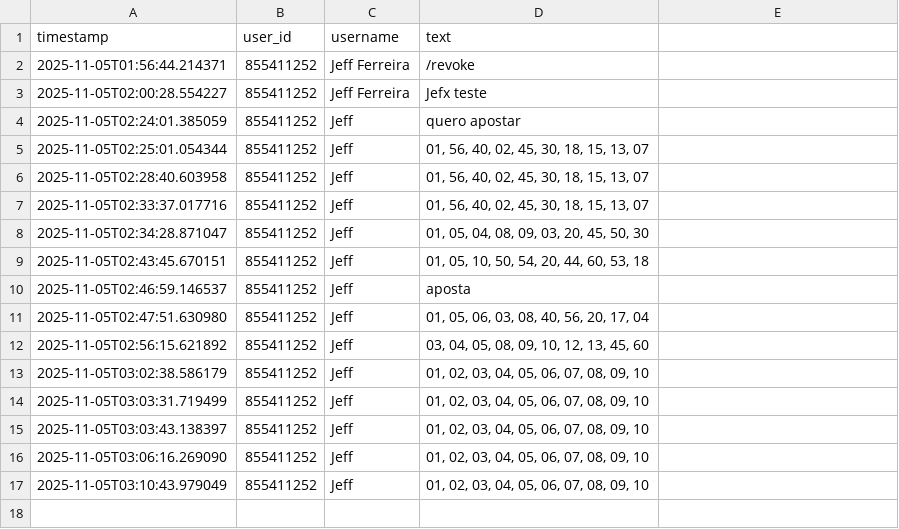
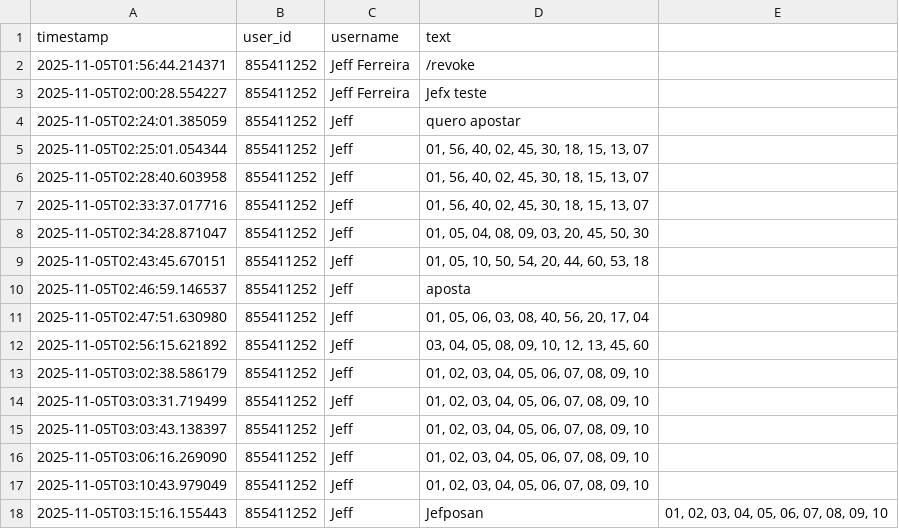
Before and after one commit to jefposan/avantalab-bot, a CSV file: dados.csv, drawn as a sheet; the diff names each change by its address in the sheet, - before the commit and + after, or states it on an @@ line.

```diff
--- a/dados.csv
+++ b/dados.csv
+row 18: 2025-11-05T03:15:16.155443 | 855411252 | Jeff | Jefposan | 01, 02, 03, 04, 05, 06, 07, 08, 09, 10
```
